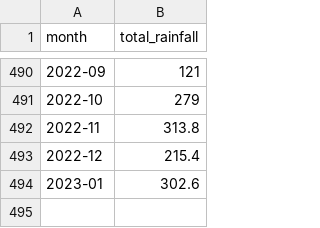
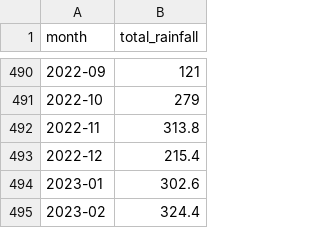
Before and after one commit to weiyuet/singapore-data, a CSV file: data/rainfall-monthly-total/rainfall-monthly-total.csv, drawn as a sheet; only a part is shown, gaps mark what is left out.

Commit message:
Updated with latest available data

```diff
--- a/data/rainfall-monthly-total/rainfall-monthly-total.csv
+++ b/data/rainfall-monthly-total/rainfall-monthly-total.csv
@@ -494 +494,2 @@ month,total_rainfall
 2023-01,302.6
+2023-02,324.4
```
Also changed, not shown: data/rainfall-monthly-number-of-rain-days/rainfall-monthly-number-of-rain-days.csv, 4 other files.
